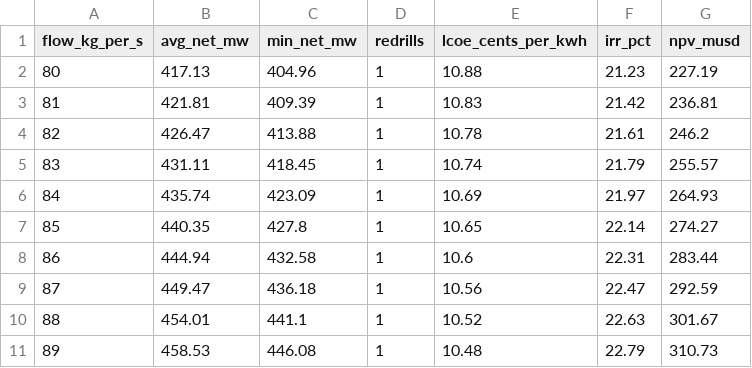
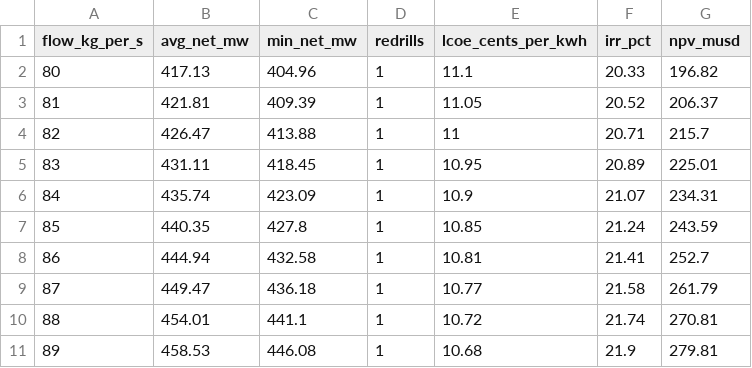
Before and after one commit to softwareengineerprogrammer/GEOPHIRES, a CSV file: src/geophires_docs/data/Fervo_Project_Cape-7_flow_rate_parametric.csv, drawn as a sheet; only a part is shown; the diff covers the shown part only.

Commit message:
Fervo_Project_Cape-7: update transmission cost to PacifiCorp June 2025 OATT rate (M/yr) and BPA BP-26 comparison; resize Fraction of Investment in Bonds to 0.62 for min DSCR >= 1.35; cite August 2026 CPI and Fervo Cape Station COD; correct stale WACC and ITC overstatement figures; regenerate

```diff
--- a/src/geophires_docs/data/Fervo_Project_Cape-7_flow_rate_parametric.csv
+++ b/src/geophires_docs/data/Fervo_Project_Cape-7_flow_rate_parametric.csv
@@ -1,11 +1,11 @@
 flow_kg_per_s,avg_net_mw,min_net_mw,redrills,lcoe_cents_per_kwh,irr_pct,npv_musd
-80,417.13,404.96,1,10.88,21.23,227.19
-81,421.81,409.39,1,10.83,21.42,236.81
-82,426.47,413.88,1,10.78,21.61,246.2
-83,431.11,418.45,1,10.74,21.79,255.57
-84,435.74,423.09,1,10.69,21.97,264.93
-85,440.35,427.8,1,10.65,22.14,274.27
-86,444.94,432.58,1,10.6,22.31,283.44
-87,449.47,436.18,1,10.56,22.47,292.59
-88,454.01,441.1,1,10.52,22.63,301.67
-89,458.53,446.08,1,10.48,22.79,310.73
+80,417.13,404.96,1,11.1,20.33,196.82
+81,421.81,409.39,1,11.05,20.52,206.37
+82,426.47,413.88,1,11,20.71,215.7
+83,431.11,418.45,1,10.95,20.89,225.01
+84,435.74,423.09,1,10.9,21.07,234.31
+85,440.35,427.8,1,10.85,21.24,243.59
+86,444.94,432.58,1,10.81,21.41,252.7
+87,449.47,436.18,1,10.77,21.58,261.79
+88,454.01,441.1,1,10.72,21.74,270.81
+89,458.53,446.08,1,10.68,21.9,279.81
```
Also changed, not shown: 123 edited cells elsewhere in this file, 17 other files.
